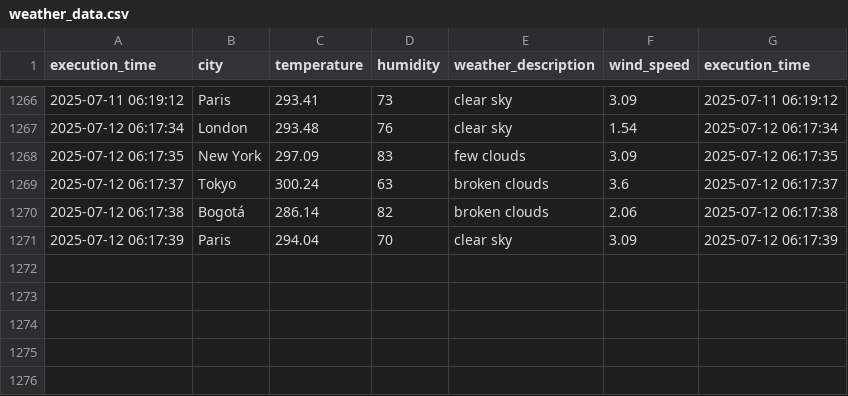
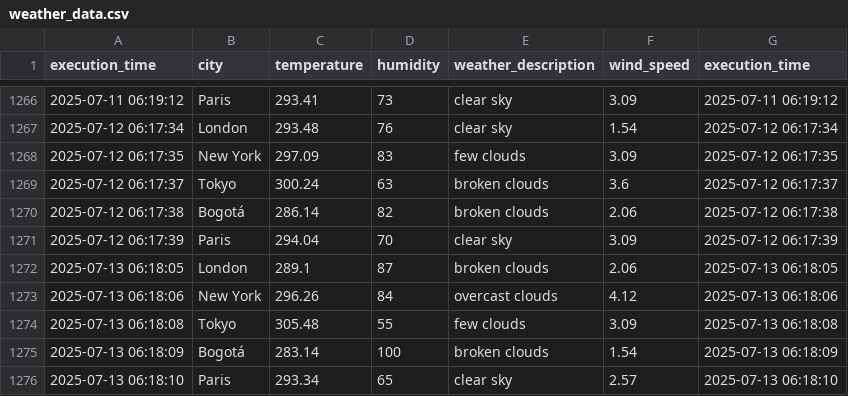
Before and after one commit to cortegons/Ejercicio-con-API-OpenWeather, a CSV file: weather_data.csv, drawn as a sheet; only a part is shown, gaps mark what is left out; the diff names each change by its address in the sheet, - before the commit and + after, or states it on an @@ line.

```diff
--- a/weather_data.csv
+++ b/weather_data.csv
+row 1272: 2025-07-13 06:18:05 | London | 289.1 | 87 | broken clouds | 2.06 | 2025-07-13 06:18:05
+row 1273: 2025-07-13 06:18:06 | New York | 296.26 | 84 | overcast clouds | 4.12 | 2025-07-13 06:18:06
+row 1274: 2025-07-13 06:18:08 | Tokyo | 305.48 | 55 | few clouds | 3.09 | 2025-07-13 06:18:08
+row 1275: 2025-07-13 06:18:09 | Bogotá | 283.14 | 100 | broken clouds | 1.54 | 2025-07-13 06:18:09
+row 1276: 2025-07-13 06:18:10 | Paris | 293.34 | 65 | clear sky | 2.57 | 2025-07-13 06:18:10
```
Also changed, not shown: 1 other file.
